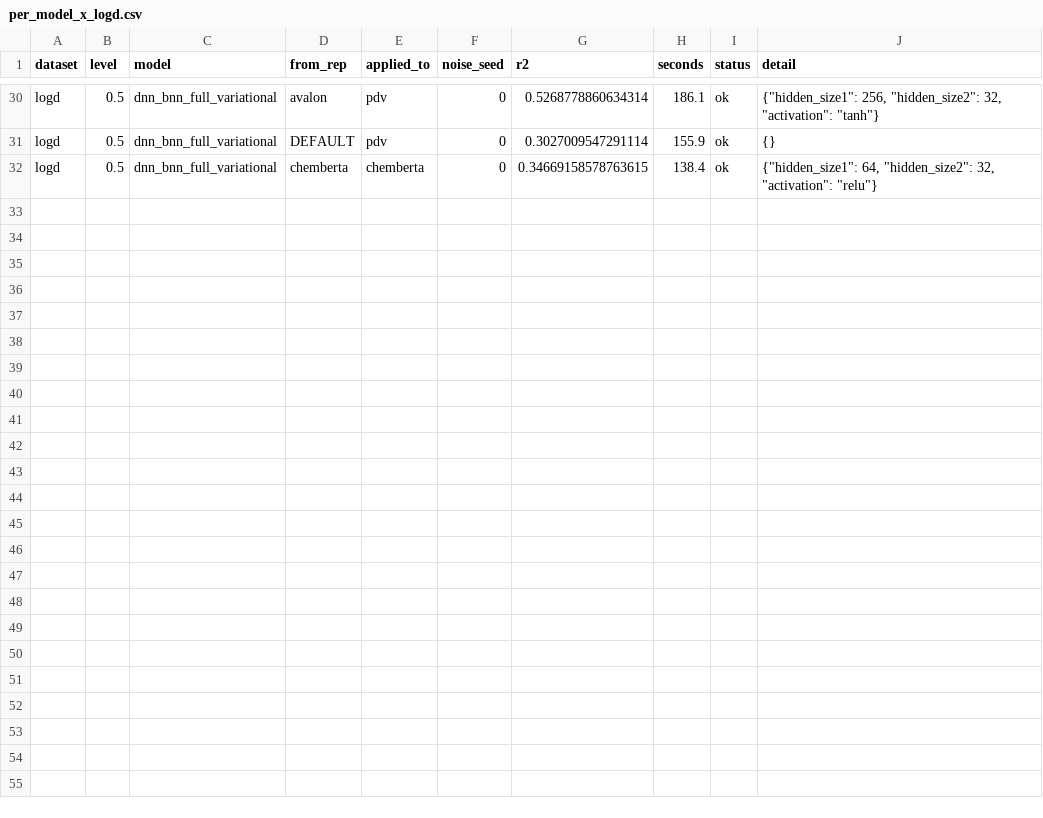
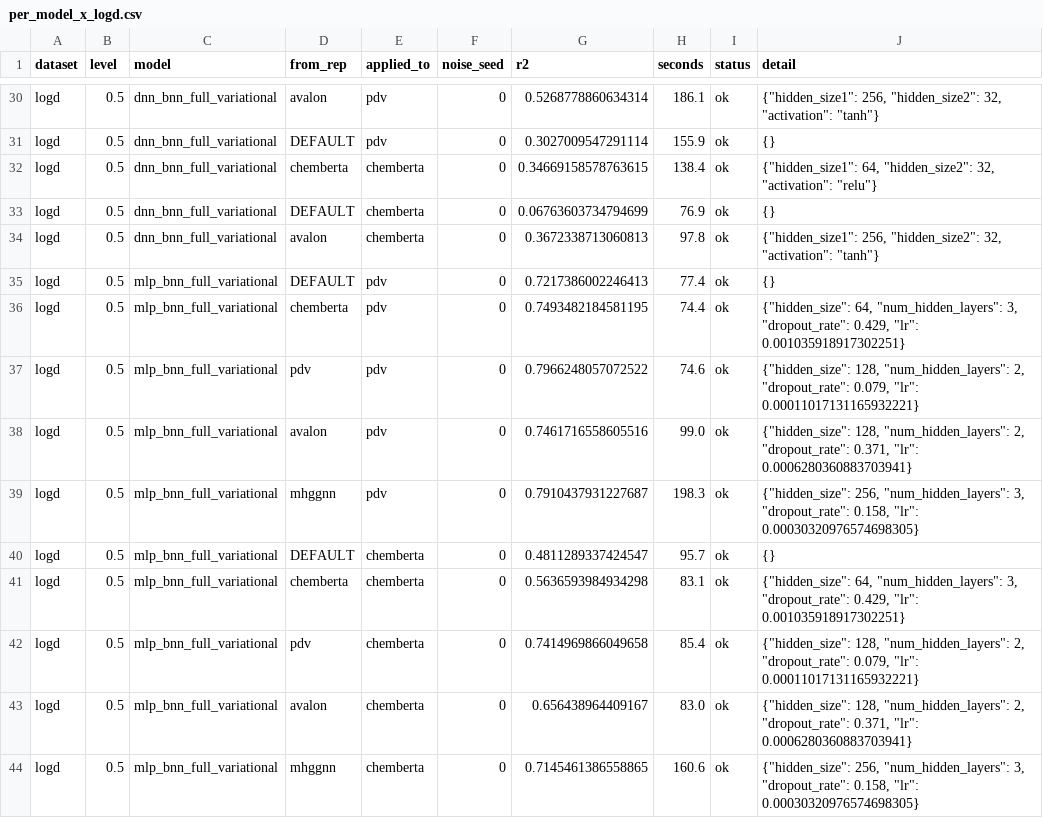
Before and after one commit to adpunt/qsar_qm_models, a CSV file: results/tuning_local/per_model_x_logd.csv, drawn as a sheet; only a part is shown, gaps mark what is left out.

```diff
--- a/results/tuning_local/per_model_x_logd.csv
+++ b/results/tuning_local/per_model_x_logd.csv
@@ -32 +32,13 @@ logd,0.5,dnn_bnn_full_variational,DEFAULT,pdv,0,0.3027009547291114,155.9,ok,{}
 logd,0.5,dnn_bnn_full_variational,chemberta,chemberta,0,0.34669158578763615,138.4,ok,"{""hidden_size1"": 64, ""hidden_size2"": 32, ""activation"": ""relu""}"
+logd,0.5,dnn_bnn_full_variational,DEFAULT,chemberta,0,0.06763603734794699,76.9,ok,{}
+logd,0.5,dnn_bnn_full_variational,avalon,chemberta,0,0.3672338713060813,97.8,ok,"{""hidden_size1"": 256, ""hidden_size2"": 32, ""activation"": ""tanh""}"
+logd,0.5,mlp_bnn_full_variational,DEFAULT,pdv,0,0.7217386002246413,77.4,ok,{}
+logd,0.5,mlp_bnn_full_variational,chemberta,pdv,0,0.7493482184581195,74.4,ok,"{""hidden_size"": 64, ""num_hidden_layers"": 3, ""dropout_rate"": 0.429, ""lr"": 0.001035918917302251}"
+logd,0.5,mlp_bnn_full_variational,pdv,pdv,0,0.7966248057072522,74.6,ok,"{""hidden_size"": 128, ""num_hidden_layers"": 2, ""dropout_rate"": 0.079, ""lr"": 0.00011017131165932221}"
+logd,0.5,mlp_bnn_full_variational,avalon,pdv,0,0.7461716558605516,99.0,ok,"{""hidden_size"": 128, ""num_hidden_layers"": 2, ""dropout_rate"": 0.371, ""lr"": 0.0006280360883703941}"
+logd,0.5,mlp_bnn_full_variational,mhggnn,pdv,0,0.7910437931227687,198.3,ok,"{""hidden_size"": 256, ""num_hidden_layers"": 3, ""dropout_rate"": 0.158, ""lr"": 0.00030320976574698305}"
+logd,0.5,mlp_bnn_full_variational,DEFAULT,chemberta,0,0.4811289337424547,95.7,ok,{}
+logd,0.5,mlp_bnn_full_variational,chemberta,chemberta,0,0.5636593984934298,83.1,ok,"{""hidden_size"": 64, ""num_hidden_layers"": 3, ""dropout_rate"": 0.429, ""lr"": 0.001035918917302251}"
+logd,0.5,mlp_bnn_full_variational,pdv,chemberta,0,0.7414969866049658,85.4,ok,"{""hidden_size"": 128, ""num_hidden_layers"": 2, ""dropout_rate"": 0.079, ""lr"": 0.00011017131165932221}"
+logd,0.5,mlp_bnn_full_variational,avalon,chemberta,0,0.656438964409167,83.0,ok,"{""hidden_size"": 128, ""num_hidden_layers"": 2, ""dropout_rate"": 0.371, ""lr"": 0.0006280360883703941}"
+logd,0.5,mlp_bnn_full_variational,mhggnn,chemberta,0,0.7145461386558865,160.6,ok,"{""hidden_size"": 256, ""num_hidden_layers"": 3, ""dropout_rate"": 0.158, ""lr"": 0.00030320976574698305}"
```
Also changed, not shown: results/tuning_local/per_model_c_caco2.csv, results/tuning_local/per_model_c_herg.csv, 5 other files.
